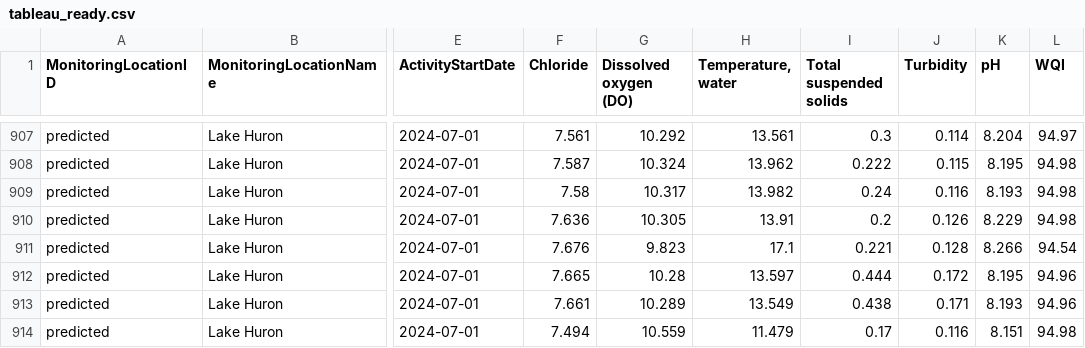
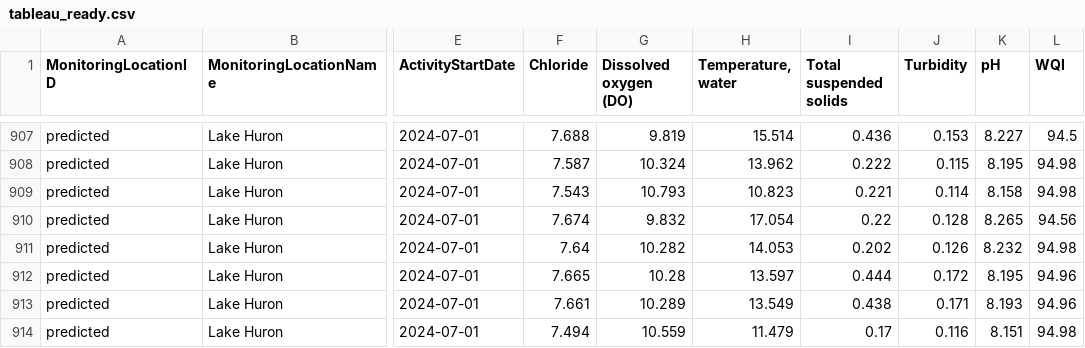
Before and after one commit to AaronSinn/3250-Group-Project, a CSV file: data/tableau_ready.csv, drawn as a sheet; only a part is shown, gaps mark what is left out; the diff covers the shown part only; the diff names each change by its address in the sheet, - before the commit and + after, or states it on an @@ line.

```diff
--- a/data/tableau_ready.csv
+++ b/data/tableau_ready.csv
-F907 (Chloride): 7.561
+F907 (Chloride): 7.688
-G907 (Dissolved oxygen (DO)): 10.292
+G907 (Dissolved oxygen (DO)): 9.819
-H907 (Temperature, water): 13.561
+H907 (Temperature, water): 15.514
-I907 (Total suspended solids): 0.3
+I907 (Total suspended solids): 0.436
-J907 (Turbidity): 0.114
+J907 (Turbidity): 0.153
-K907 (pH): 8.204
+K907 (pH): 8.227
-L907 (WQI): 94.97
+L907 (WQI): 94.5
-F909 (Chloride): 7.58
+F909 (Chloride): 7.543
-G909 (Dissolved oxygen (DO)): 10.317
+G909 (Dissolved oxygen (DO)): 10.793
-H909 (Temperature, water): 13.982
+H909 (Temperature, water): 10.823
-I909 (Total suspended solids): 0.24
+I909 (Total suspended solids): 0.221
-J909 (Turbidity): 0.116
+J909 (Turbidity): 0.114
-K909 (pH): 8.193
+K909 (pH): 8.158
-F910 (Chloride): 7.636
+F910 (Chloride): 7.674
-G910 (Dissolved oxygen (DO)): 10.305
+G910 (Dissolved oxygen (DO)): 9.832
-H910 (Temperature, water): 13.91
+H910 (Temperature, water): 17.054
-I910 (Total suspended solids): 0.2
+I910 (Total suspended solids): 0.22
-J910 (Turbidity): 0.126
+J910 (Turbidity): 0.128
-K910 (pH): 8.229
+K910 (pH): 8.265
-L910 (WQI): 94.98
+L910 (WQI): 94.56
-F911 (Chloride): 7.676
+F911 (Chloride): 7.64
-G911 (Dissolved oxygen (DO)): 9.823
+G911 (Dissolved oxygen (DO)): 10.282
-H911 (Temperature, water): 17.1
+H911 (Temperature, water): 14.053
-I911 (Total suspended solids): 0.221
+I911 (Total suspended solids): 0.202
-J911 (Turbidity): 0.128
+J911 (Turbidity): 0.126
-K911 (pH): 8.266
+K911 (pH): 8.232
-L911 (WQI): 94.54
+L911 (WQI): 94.98
```
Also changed, not shown: 121 edited cells elsewhere in this file, data/knn_predictions.csv.
